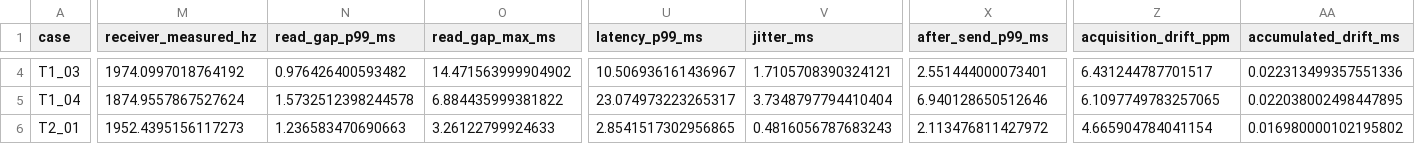
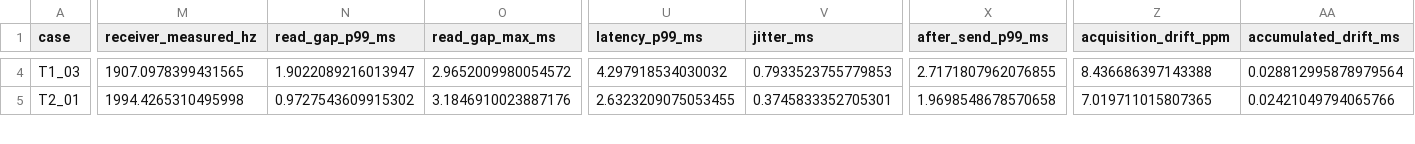
Before and after one commit to seidikun2/lsl_signal_test, a CSV file: results/metrics.csv, drawn as a sheet; only a part is shown, gaps mark what is left out; removed rows and columns are numbered as before the commit, all else as after; rows hold the shown columns only; the diff covers the shown part only; the diff names each change by its address in the sheet, - before the commit and + after, or states it on an @@ line.

```diff
--- a/results/metrics.csv
+++ b/results/metrics.csv
-M4 (receiver_measured_hz): 1974.0997018764192
+M4 (receiver_measured_hz): 1907.0978399431565
-N4 (read_gap_p99_ms): 0.976426400593482
+N4 (read_gap_p99_ms): 1.9022089216013947
-O4 (read_gap_max_ms): 14.471563999904902
+O4 (read_gap_max_ms): 2.9652009980054572
-U4 (latency_p99_ms): 10.506936161436967
+U4 (latency_p99_ms): 4.297918534030032
-V4 (jitter_ms): 1.7105708390324121
+V4 (jitter_ms): 0.7933523755779853
-X4 (after_send_p99_ms): 2.551444000073401
+X4 (after_send_p99_ms): 2.7171807962076855
-Z4 (acquisition_drift_ppm): 6.431244787701517
+Z4 (acquisition_drift_ppm): 8.436686397143388
-AA4 (accumulated_drift_ms): 0.022313499357551336
+AA4 (accumulated_drift_ms): 0.028812995878979564
-row 5: T1_04 | 1874.9557867527624 | 1.5732512398244578 | 6.884435999381822 | 23.074973223265317 | 3.7348797794410404 | 6.940128650512646 | 6.1097749783257065 | 0.022038002498447895
-M5 (receiver_measured_hz): 1952.4395156117273
+M5 (receiver_measured_hz): 1994.4265310495998
-N5 (read_gap_p99_ms): 1.236583470690663
+N5 (read_gap_p99_ms): 0.9727543609915302
-O5 (read_gap_max_ms): 3.26122799924633
+O5 (read_gap_max_ms): 3.1846910023887176
-U5 (latency_p99_ms): 2.8541517302956865
+U5 (latency_p99_ms): 2.6323209075053455
-V5 (jitter_ms): 0.4816056787683243
+V5 (jitter_ms): 0.3745833352705301
-X5 (after_send_p99_ms): 2.113476811427972
+X5 (after_send_p99_ms): 1.9698548678570658
-Z5 (acquisition_drift_ppm): 4.665904784041154
+Z5 (acquisition_drift_ppm): 7.019711015807365
-AA5 (accumulated_drift_ms): 0.016980000102195802
+AA5 (accumulated_drift_ms): 0.02421049794065766
```
Also changed, not shown: 141 edited cells elsewhere in this file, results/markers.csv, 8 other files.
